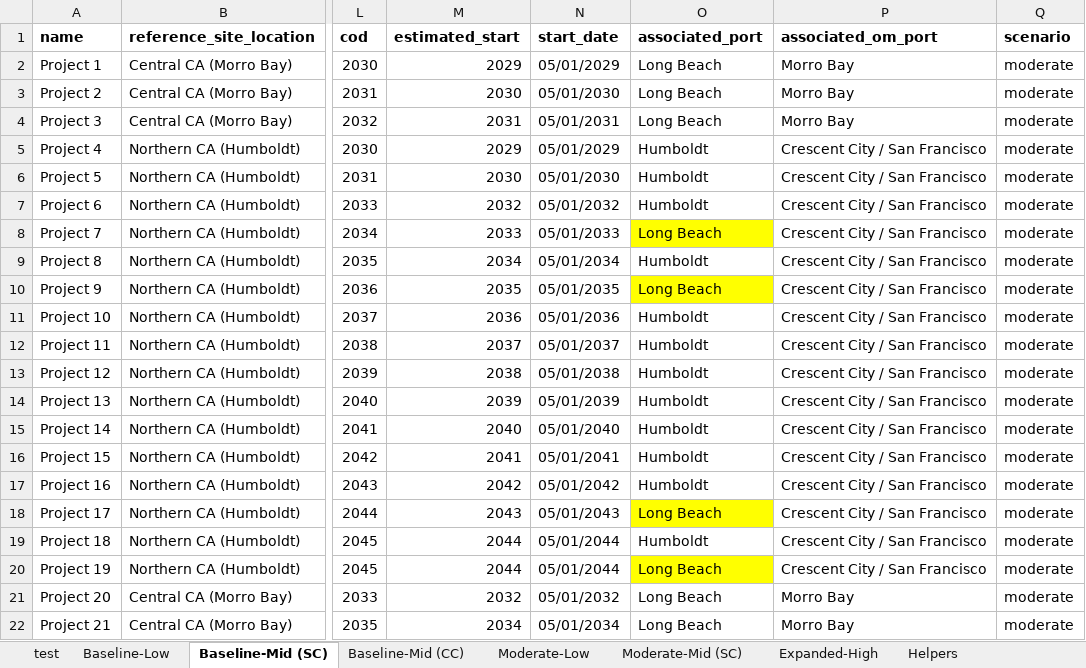
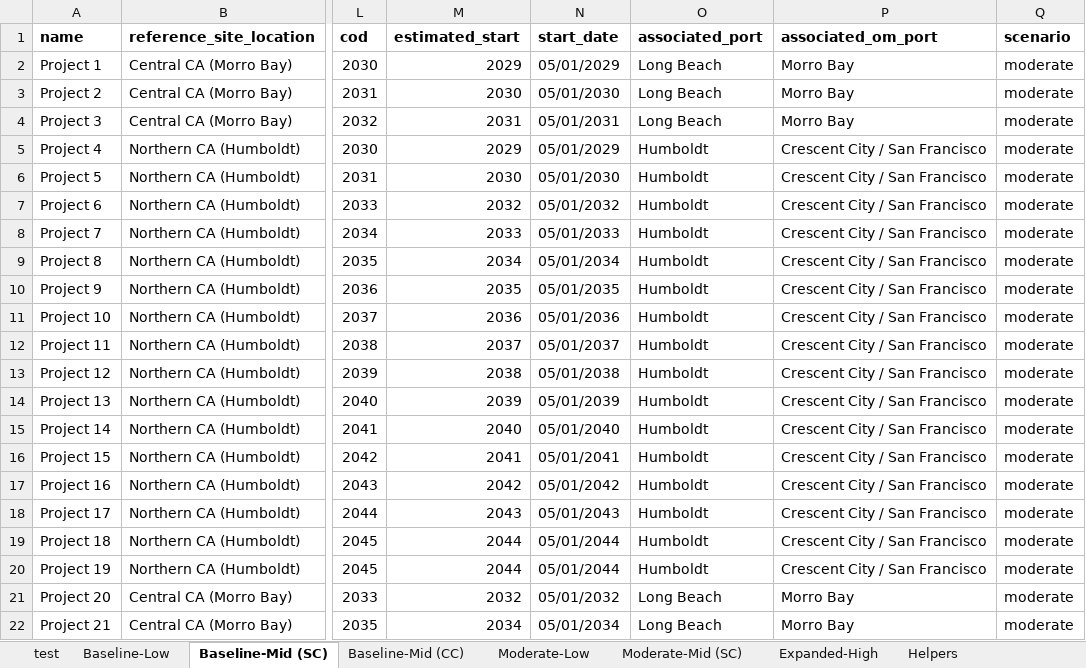
Before and after one commit to NREL/CORAL, an Excel workbook: analysis/library/pipeline/wc-pipeline.xlsx, sheet Baseline-Mid (SC), drawn as a sheet; only a part is shown, gaps mark what is left out; values as stored, in another font and other column widths than the file's, no borders; the diff names each change by its address in the sheet, - before the commit and + after, or states it on an @@ line.

Commit message:
Revert wc-pipeline back to 16 GW in Humboldt

```diff
--- a/analysis/library/pipeline/wc-pipeline.xlsx (sheet Baseline-Mid (SC))
+++ b/analysis/library/pipeline/wc-pipeline.xlsx (sheet Baseline-Mid (SC))
-O8 (associated_port): Long Beach
+O8 (associated_port): Humboldt
-O8 fill: #FFFF00
+O8 fill: none
-O10 (associated_port): Long Beach
+O10 (associated_port): Humboldt
-O10 fill: #FFFF00
+O10 fill: none
-O18 (associated_port): Long Beach
+O18 (associated_port): Humboldt
-O18 fill: #FFFF00
+O18 fill: none
-O20 (associated_port): Long Beach
+O20 (associated_port): Humboldt
-O20 fill: #FFFF00
+O20 fill: none
```
Also changed, not shown: sheet Expanded-High, sheet Moderate-Mid (SC), analysis/results/cumulative-capacity.xlsx, 43 other files.
